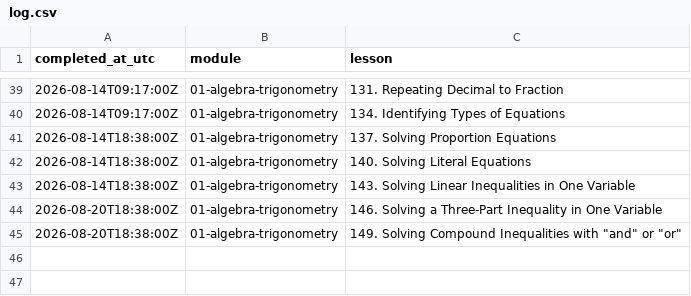
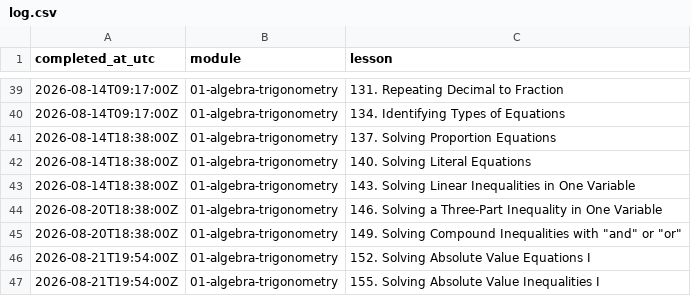
Before and after one commit to Piechutowski/curriculum-math, a CSV file: progress/log.csv, drawn as a sheet; only a part is shown, gaps mark what is left out.

```diff
--- a/progress/log.csv
+++ b/progress/log.csv
@@ -45 +45,3 @@ completed_at_utc,module,lesson
 2026-08-20T18:38:00Z,01-algebra-trigonometry,"149. Solving Compound Inequalities with ""and"" or ""or"""
+2026-08-21T19:54:00Z,01-algebra-trigonometry,152. Solving Absolute Value Equations I
+2026-08-21T19:54:00Z,01-algebra-trigonometry,155. Solving Absolute Value Inequalities I
```
Also changed, not shown: progress/progress.csv, 5 other files.
